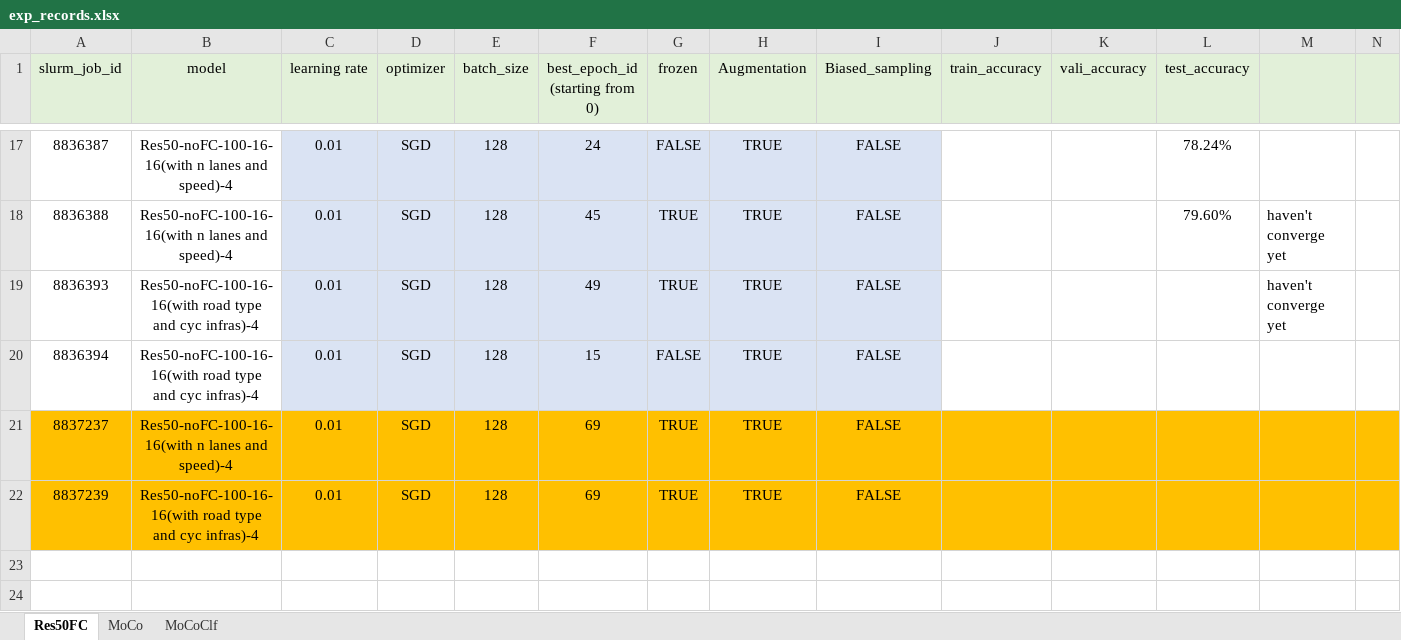
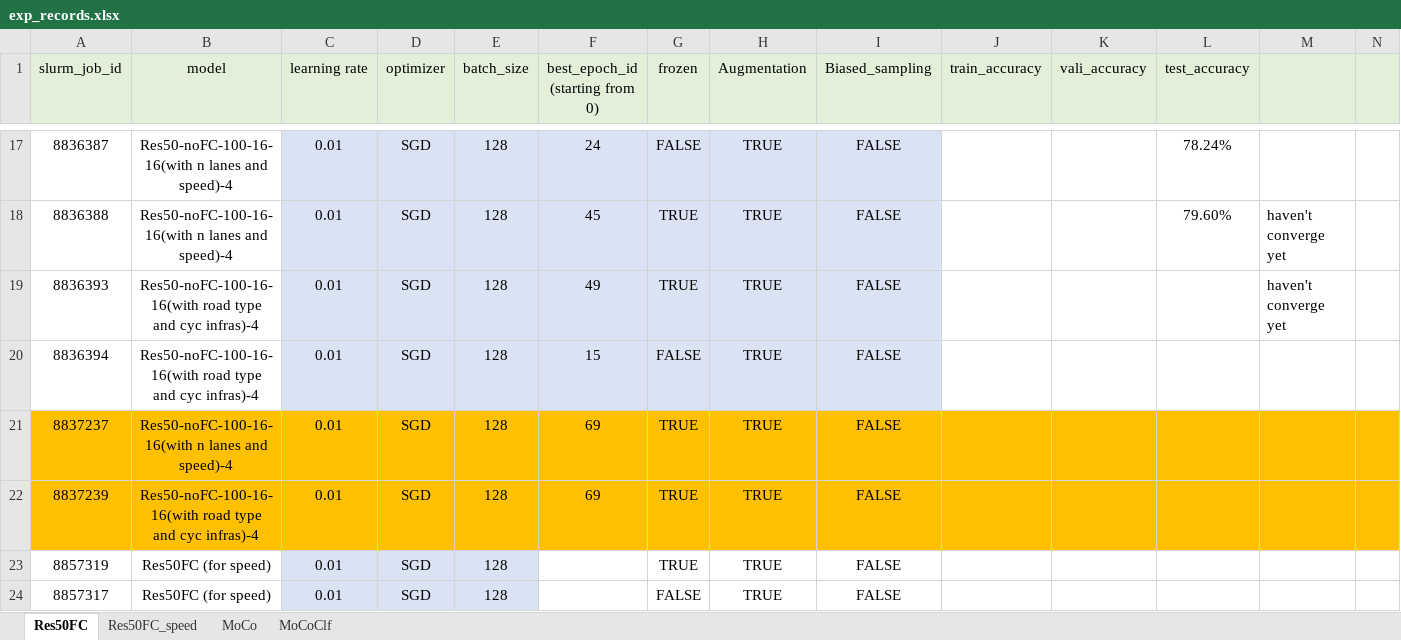
Before and after one commit to lin-bo/AutoLTS, an Excel workbook: res/exp_records.xlsx, sheet Res50FC, drawn as a sheet; only a part is shown, gaps mark what is left out; values as stored, in another font and other column widths than the file's, no borders; the diff names each change by its address in the sheet, - before the commit and + after, or states it on an @@ line.

Commit message:
add label option to the streetview dataset so that it can output speed label and optentially others as well.

```diff
--- a/res/exp_records.xlsx (sheet Res50FC)
+++ b/res/exp_records.xlsx (sheet Res50FC)
+sheet tab: Res50FC_speed
+row 23: 8857319 | Res50FC (for speed) | 0.01 | SGD | 128 |  | TRUE | TRUE | FALSE
+row 24: 8857317 | Res50FC (for speed) | 0.01 | SGD | 128 |  | FALSE | TRUE | FALSE
```
Also changed, not shown: sheet MoCoClf, 6 other files.
